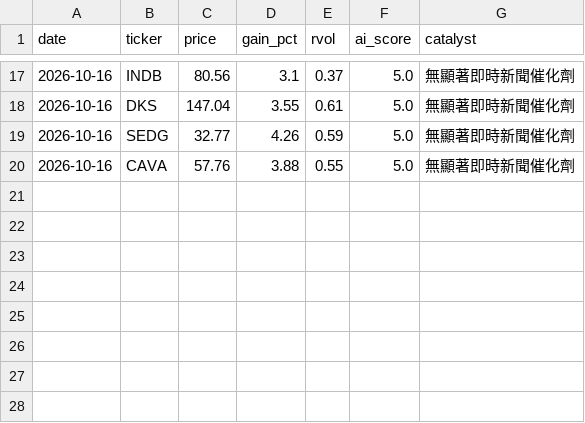
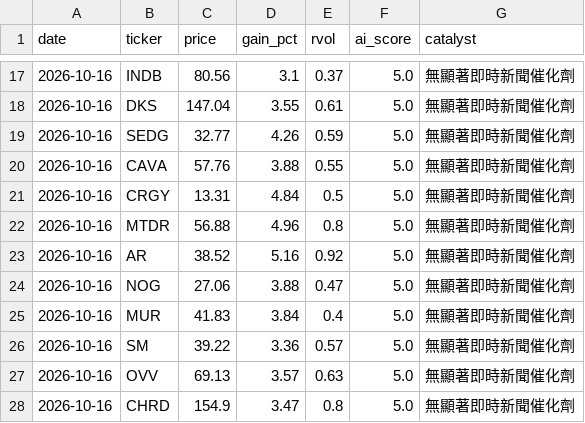
Before and after one commit to davidnmfung/ai-stock-agent, a CSV file: data/signal_history.csv, drawn as a sheet; only a part is shown, gaps mark what is left out.

```diff
--- a/data/signal_history.csv
+++ b/data/signal_history.csv
@@ -20 +20,9 @@ date,ticker,price,gain_pct,rvol,ai_score,catalyst
 2026-10-16,CAVA,57.76,3.88,0.55,5.0,無顯著即時新聞催化劑
+2026-10-16,CRGY,13.31,4.84,0.5,5.0,無顯著即時新聞催化劑
+2026-10-16,MTDR,56.88,4.96,0.8,5.0,無顯著即時新聞催化劑
+2026-10-16,AR,38.52,5.16,0.92,5.0,無顯著即時新聞催化劑
+2026-10-16,NOG,27.06,3.88,0.47,5.0,無顯著即時新聞催化劑
+2026-10-16,MUR,41.83,3.84,0.4,5.0,無顯著即時新聞催化劑
+2026-10-16,SM,39.22,3.36,0.57,5.0,無顯著即時新聞催化劑
+2026-10-16,OVV,69.13,3.57,0.63,5.0,無顯著即時新聞催化劑
+2026-10-16,CHRD,154.9,3.47,0.8,5.0,無顯著即時新聞催化劑
```
